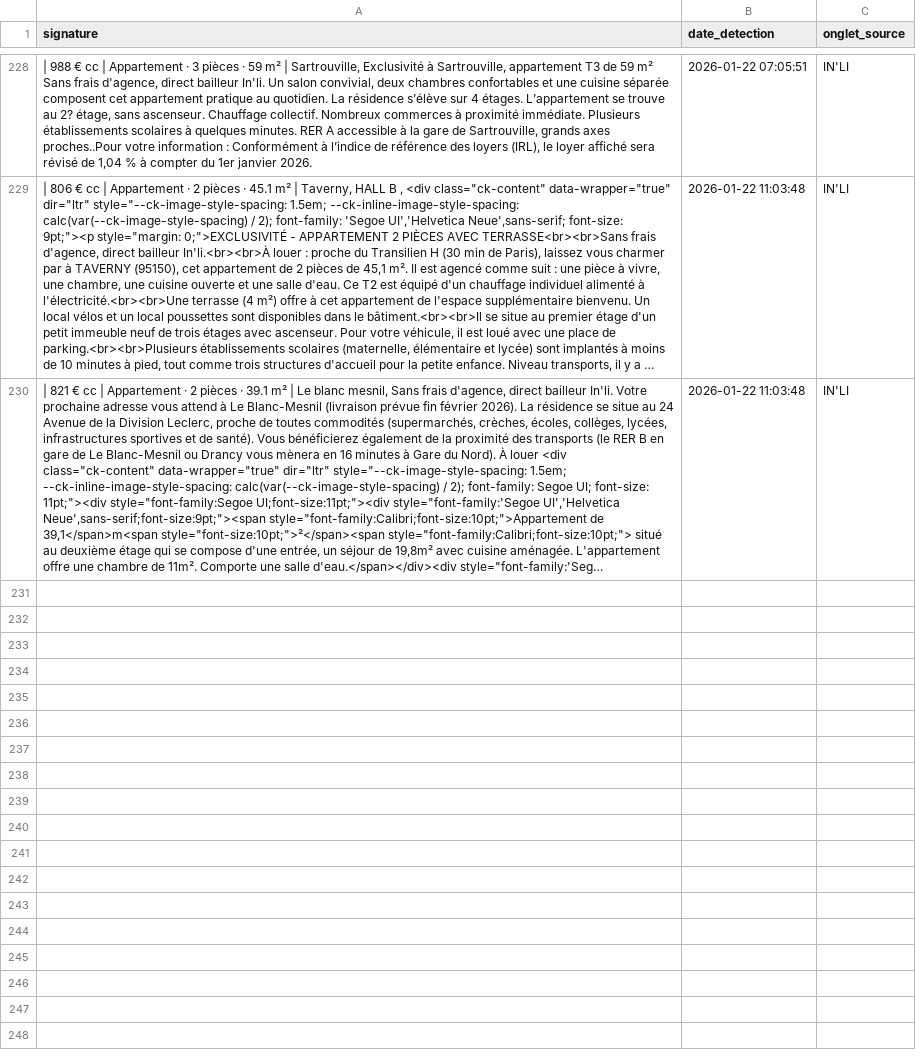
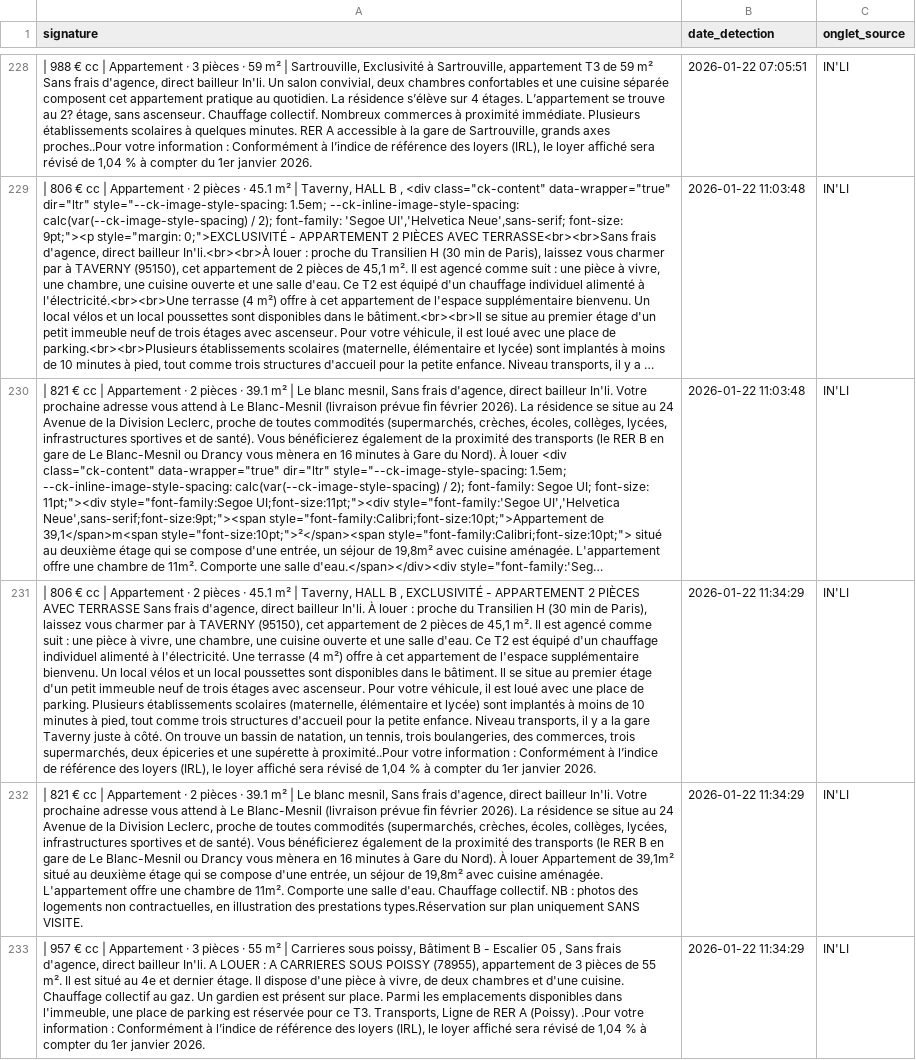
Before and after one commit to Yagalo2004/alin-bot, a CSV file: historique.csv, drawn as a sheet; only a part is shown, gaps mark what is left out; long unchanged cells end in …; the diff names each change by its address in the sheet, - before the commit and + after, or states it on an @@ line.

Commit message:
Mise à jour des offres vues

```diff
--- a/historique.csv
+++ b/historique.csv
+row 231: | 806 € cc | Appartement · 2 pièces · 45.1 m² | Taverny, HALL B , EXCLUSIVITÉ - APPARTEMENT 2 PIÈCES AVEC TERRASSE Sans frais d'agence, direct bailleur In'li. À louer : proche du Transilien H (30 min de Paris), laissez vous charmer par à TAVERNY (95150), cet appartement de 2 pièces de 45,1 m². Il est agencé comme suit : une pièce à vivre, une chambre, une cuisine ouverte et une salle d'eau. Ce T2 est équipé d'un chauffage individuel alimenté à l'électricité. Une terrasse (4 m²) offre à cet appartement de l'espace supplémentaire bienvenu. Un local vélos et un local poussettes sont disponibles dans le bâtiment. Il se situe au premier étage d'un petit immeuble neuf de trois étages avec ascenseur. Pour votre véhicule, il est loué avec une place de parking. Plusieurs établissements scolaires (maternelle, élémentaire et lycée) sont implantés à moins de 10 minutes à pied, tout comme trois structures d'accueil pour la petite enfance. Niveau transports, il y a la gare Taverny juste à côté. On trouve un bassin de natation, un tennis, trois boulangeries, des commerces, trois supermarchés, deux épiceries et une supérette à proximité..Pour votre information : Conformément à l’indice de référence des loyers (IRL), le loyer affiché sera révisé de 1,04 % à compter du 1er janvier 2026. | 2026-01-22 11:34:29 | IN'LI
+row 232: | 821 € cc | Appartement · 2 pièces · 39.1 m² | Le blanc mesnil, Sans frais d'agence, direct bailleur In'li. Votre prochaine adresse vous attend à Le Blanc-Mesnil (livraison prévue fin février 2026). La résidence se situe au 24 Avenue de la Division Leclerc, proche de toutes commodités (supermarchés, crèches, écoles, collèges, lycées, infrastructures sportives et de santé). Vous bénéficierez également de la proximité des transports (le RER B en gare de Le Blanc-Mesnil ou Drancy vous mènera en 16 minutes à Gare du Nord). À louer Appartement de 39,1m² situé au deuxième étage qui se compose d'une entrée, un séjour de 19,8m² avec cuisine aménagée. L'appartement offre une chambre de 11m². Comporte une salle d'eau. Chauffage collectif. NB : photos des logements non contractuelles, en illustration des prestations types.Réservation sur plan uniquement SANS VISITE. | 2026-01-22 11:34:29 | IN'LI
+row 233: | 957 € cc | Appartement · 3 pièces · 55 m² | Carrieres sous poissy, Bâtiment B - Escalier 05 , Sans frais d'agence, direct bailleur In'li. A LOUER : A CARRIERES SOUS POISSY (78955), appartement de 3 pièces de 55 m². Il est situé au 4e et dernier étage. Il dispose d'une pièce à vivre, de deux chambres et d'une cuisine. Chauffage collectif au gaz. Un gardien est présent sur place. Parmi les emplacements disponibles dans l'immeuble, une place de parking est réservée pour ce T3. Transports, Ligne de RER A (Poissy). .Pour votre information : Conformément à l’indice de référence des loyers (IRL), le loyer affiché sera révisé de 1,04 % à compter du 1er janvier 2026. | 2026-01-22 11:34:29 | IN'LI
```
